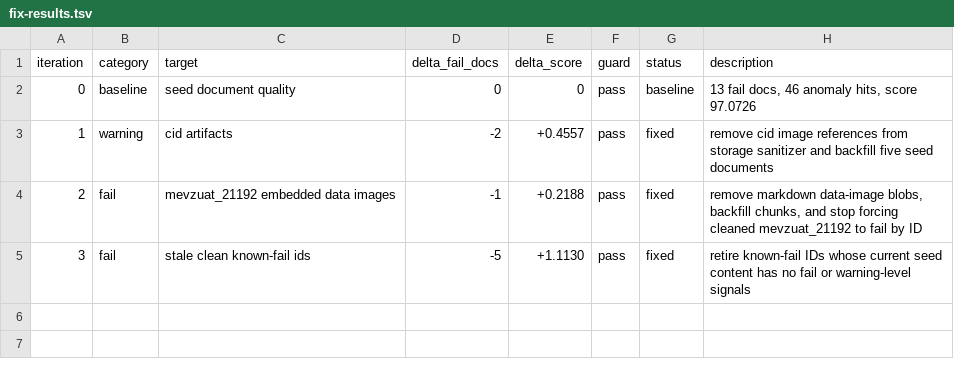
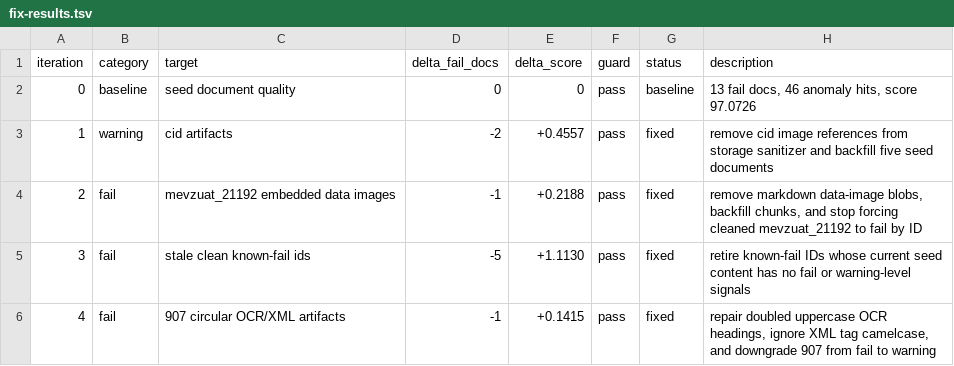
Before and after one commit to omercagatay/bddk-mcp, a TSV file: fix/260512-1257-document-quality-hard-fails/fix-results.tsv, drawn as a sheet; the diff names each change by its address in the sheet, - before the commit and + after, or states it on an @@ line.

Commit message:
experiment: clean circular OCR heading artifacts

```diff
--- a/fix/260512-1257-document-quality-hard-fails/fix-results.tsv
+++ b/fix/260512-1257-document-quality-hard-fails/fix-results.tsv
+row 6: 4 | fail | 907 circular OCR/XML artifacts | -1 | +0.1415 | pass | fixed | repair doubled uppercase OCR headings, ignore XML tag camelcase, and downgrade 907 from fail to warning
```
Also changed, not shown: 4 other files.
